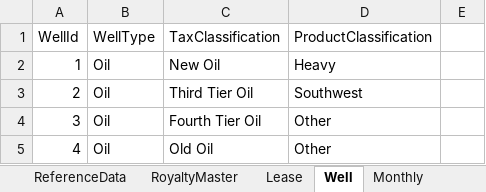
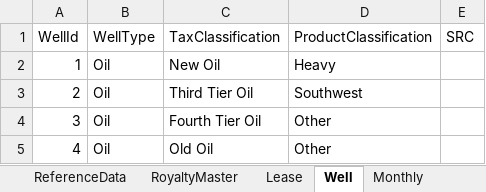
Before and after one commit to lshumlich/python-playground, an Excel workbook: excel-app/DataBase.xlsx, sheet Well, drawn as a sheet; only a part is shown; values as stored, in another font and other column widths than the file's, no borders; the diff names each change by its address in the sheet, - before the commit and + after, or states it on an @@ line.

```diff
--- a/excel-app/DataBase.xlsx (sheet Well)
+++ b/excel-app/DataBase.xlsx (sheet Well)
-E1: (empty)
+E1: SRC
```
Also changed, not shown: sheet RoyaltyMaster.
